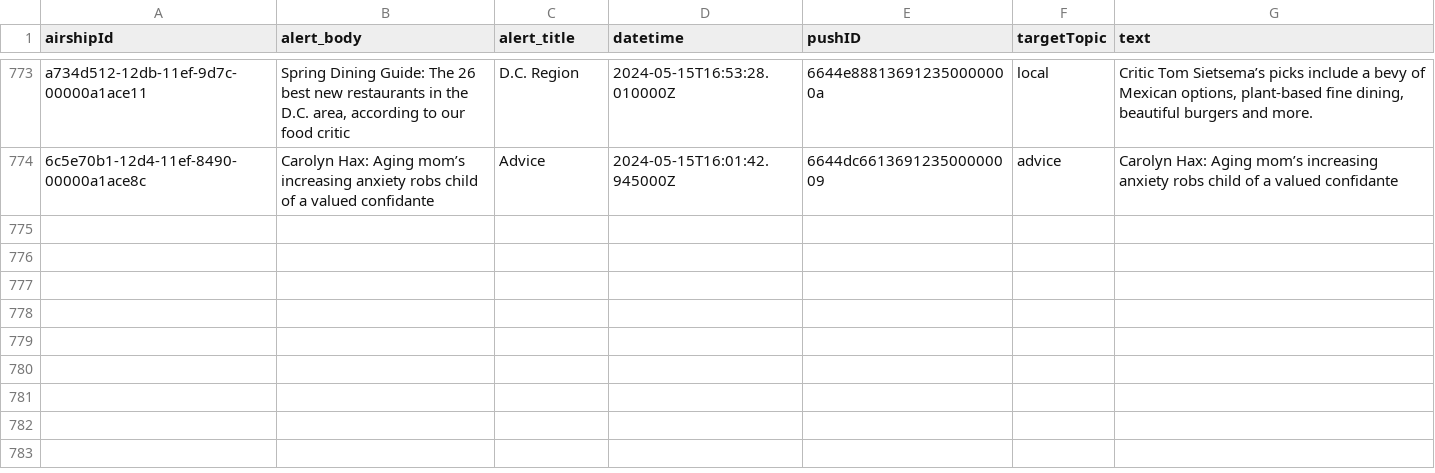
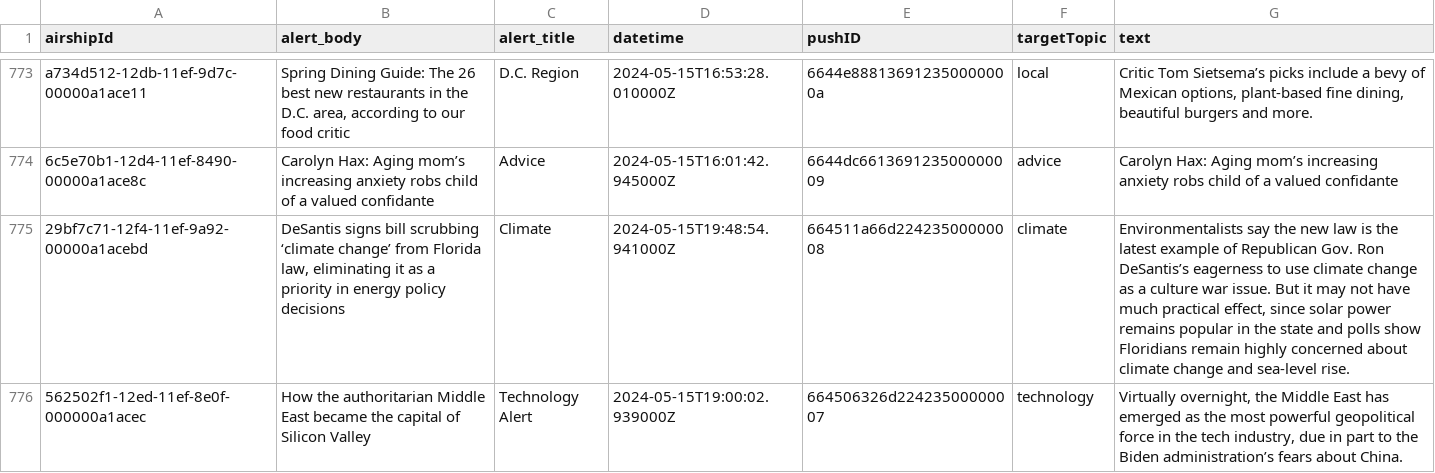
Before and after one commit to dwillis/wapo-alerts, a CSV file: alerts.csv, drawn as a sheet; only a part is shown, gaps mark what is left out; the diff names each change by its address in the sheet, - before the commit and + after, or states it on an @@ line.

```diff
--- a/alerts.csv
+++ b/alerts.csv
+row 775: 29bf7c71-12f4-11ef-9a92-00000a1acebd | DeSantis signs bill scrubbing ‘climate change’ from Florida law, eliminating it as a priority in energy policy decisions | Climate | 2024-05-15T19:48:54.941000Z | 664511a66d22423500000008 | climate | Environmentalists say the new law is the latest example of Republican Gov. Ron DeSantis’s eagerness to use climate change as a culture war issue. But it may not have much practical effect, since solar power remains popular in the state and polls show Floridians remain highly concerned about climate change and sea-level rise.
+row 776: 562502f1-12ed-11ef-8e0f-000000a1acec | How the authoritarian Middle East became the capital of Silicon Valley | Technology Alert | 2024-05-15T19:00:02.939000Z | 664506326d22423500000007 | technology | Virtually overnight, the Middle East has emerged as the most powerful geopolitical force in the tech industry, due in part to the Biden administration’s fears about China.
```
Also changed, not shown: 2 other files.
